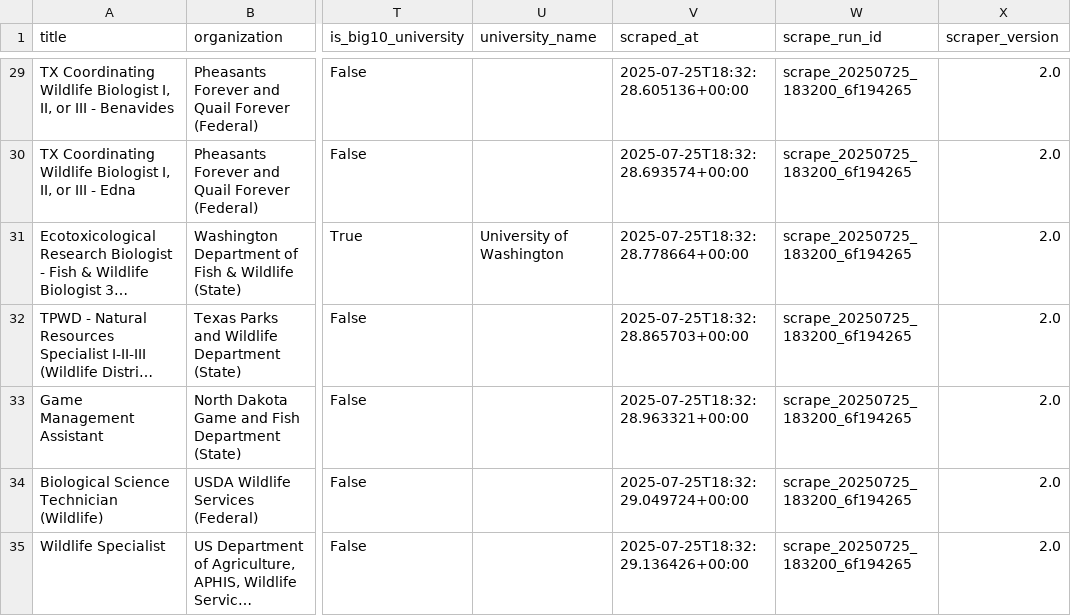
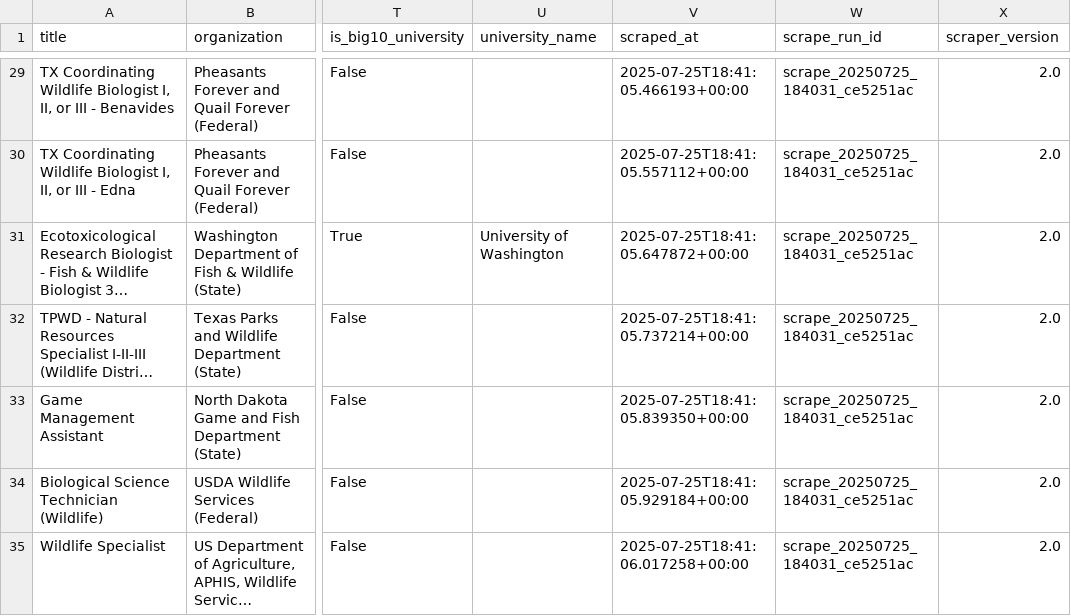
Before and after one commit to chrischizinski/wildlife-grad-dashboard, a CSV file: data/raw/all_positions_detailed.csv, drawn as a sheet; only a part is shown, gaps mark what is left out; long unchanged cells end in …; the diff covers the shown part only; the diff names each change by its address in the sheet, - before the commit and + after, or states it on an @@ line.

```diff
--- a/data/raw/all_positions_detailed.csv
+++ b/data/raw/all_positions_detailed.csv
-V29 (scraped_at): 2025-07-25T18:32:28.605136+00:00
+V29 (scraped_at): 2025-07-25T18:41:05.466193+00:00
-W29:W35 (scrape_run_id): scrape_20250725_183200_6f194265
+W29:W35 (scrape_run_id): scrape_20250725_184031_ce5251ac
-V30 (scraped_at): 2025-07-25T18:32:28.693574+00:00
+V30 (scraped_at): 2025-07-25T18:41:05.557112+00:00
-V31 (scraped_at): 2025-07-25T18:32:28.778664+00:00
+V31 (scraped_at): 2025-07-25T18:41:05.647872+00:00
-V32 (scraped_at): 2025-07-25T18:32:28.865703+00:00
+V32 (scraped_at): 2025-07-25T18:41:05.737214+00:00
-V33 (scraped_at): 2025-07-25T18:32:28.963321+00:00
+V33 (scraped_at): 2025-07-25T18:41:05.839350+00:00
-V34 (scraped_at): 2025-07-25T18:32:29.049724+00:00
+V34 (scraped_at): 2025-07-25T18:41:05.929184+00:00
-V35 (scraped_at): 2025-07-25T18:32:29.136426+00:00
+V35 (scraped_at): 2025-07-25T18:41:06.017258+00:00
```
Also changed, not shown: 54 edited cells elsewhere in this file, data/processed/verified_graduate_assistantships.csv, 5 other files.
